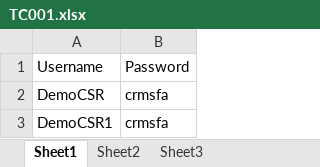
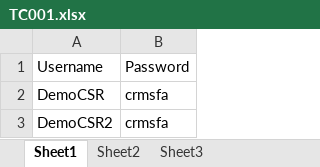
Before and after one commit to HarishDasyam/JenkinsLearning, an Excel workbook: Data/TC001.xlsx, sheet Sheet1, drawn as a sheet; values as stored, in another font and other column widths than the file's, no borders; the diff names each change by its address in the sheet, - before the commit and + after, or states it on an @@ line.

Commit message:
Updated correct details

```diff
--- a/Data/TC001.xlsx (sheet Sheet1)
+++ b/Data/TC001.xlsx (sheet Sheet1)
-A3: DemoCSR1
+A3: DemoCSR2
```
